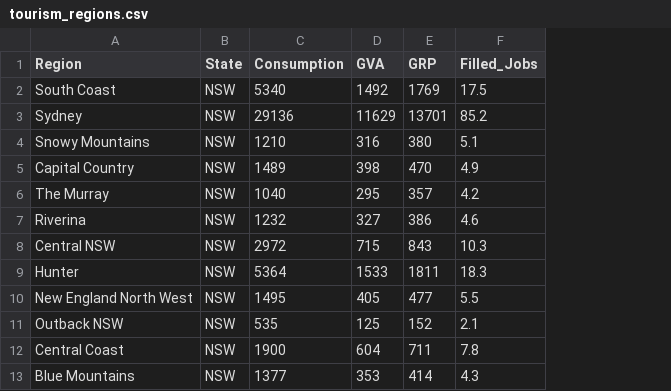
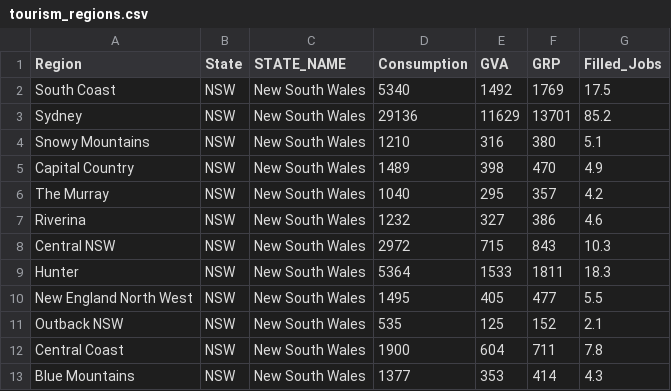
Before and after one commit to TracyTen/3179, a CSV file: data/tourism_regions.csv, drawn as a sheet; only a part is shown; the diff names each change by its address in the sheet, - before the commit and + after, or states it on an @@ line.

Commit message:
added new colmns to tourism_regions csv

```diff
--- a/data/tourism_regions.csv
+++ b/data/tourism_regions.csv
+column C (STATE_NAME), rows 2-13: all New South Wales
```
Also changed, not shown: 1 other file.
